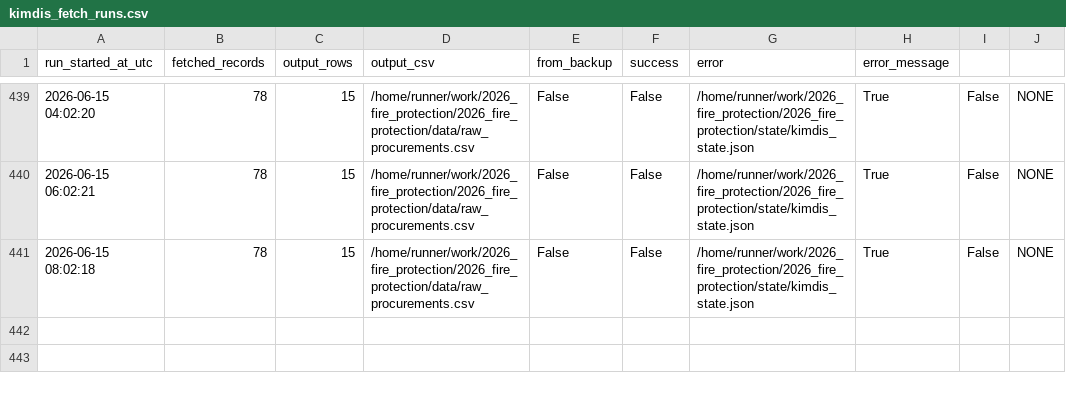
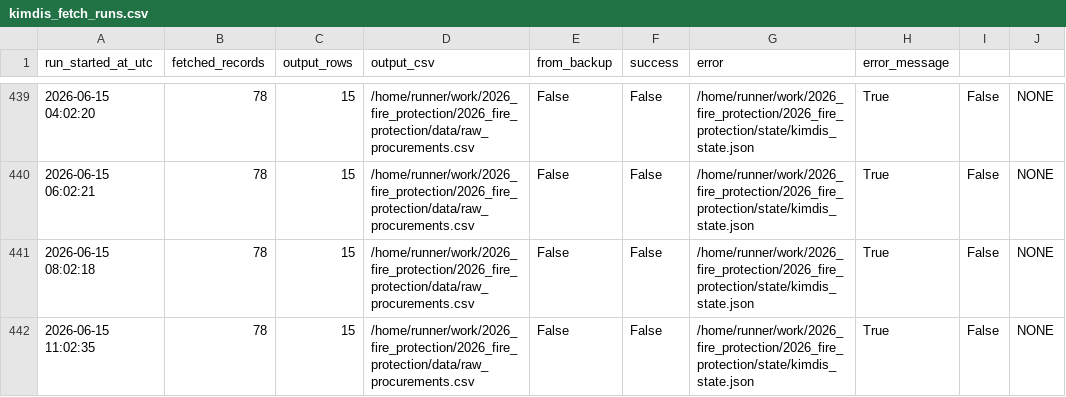
Before and after one commit to troboukis/2026_fire_protection, a CSV file: logs/kimdis_fetch_runs.csv, drawn as a sheet; only a part is shown, gaps mark what is left out; the diff names each change by its address in the sheet, - before the commit and + after, or states it on an @@ line.

```diff
--- a/logs/kimdis_fetch_runs.csv
+++ b/logs/kimdis_fetch_runs.csv
+row 442: 2026-06-15 11:02:35 | 78 | 15 | /home/runner/work/2026_fire_protection/2026_fire_protection/data/raw_procurements.csv | False | False | /home/runner/work/2026_fire_protection/2026_fire_protection/state/kimdis_state.json | True | False | NONE
```
Also changed, not shown: logs/fetch_runs.csv, logs/relevance_filter_runs.csv, 4 other files.
